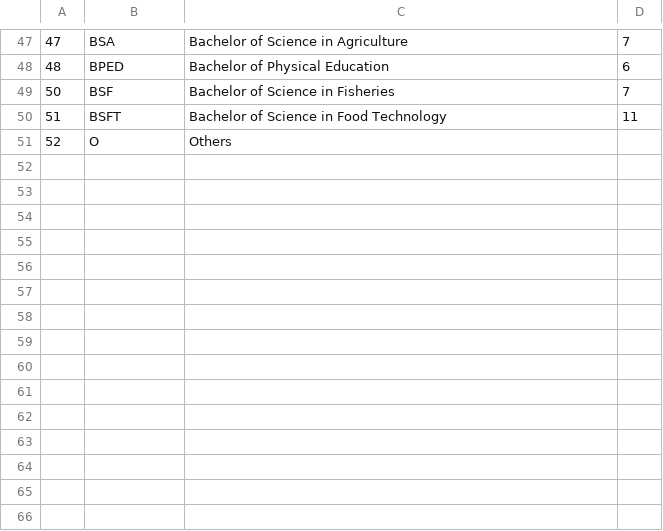
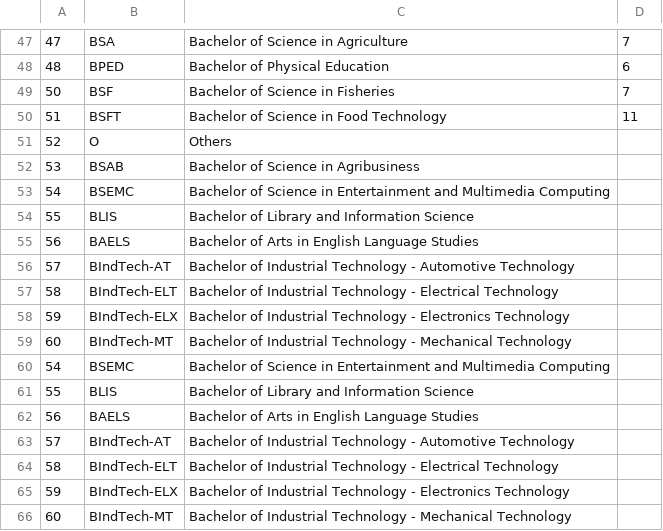
Before and after one commit to gsu-edu-ph-mis/ict-portal, a CSV file: scripts/install-data/courses.csv, drawn as a sheet; only a part is shown, gaps mark what is left out; the diff names each change by its address in the sheet, - before the commit and + after, or states it on an @@ line.

Commit message:
Use ID for course

```diff
--- a/scripts/install-data/courses.csv
+++ b/scripts/install-data/courses.csv
+row 52: 53 | BSAB | Bachelor of Science in Agribusiness
+row 53: 54 | BSEMC | Bachelor of Science in Entertainment and Multimedia Computing
+row 54: 55 | BLIS | Bachelor of Library and Information Science
+row 55: 56 | BAELS | Bachelor of Arts in English Language Studies
+row 56: 57 | BIndTech-AT | Bachelor of Industrial Technology - Automotive Technology
+row 57: 58 | BIndTech-ELT | Bachelor of Industrial Technology - Electrical Technology
+row 58: 59 | BIndTech-ELX | Bachelor of Industrial Technology - Electronics Technology
+row 59: 60 | BIndTech-MT | Bachelor of Industrial Technology - Mechanical Technology
+row 60: 54 | BSEMC | Bachelor of Science in Entertainment and Multimedia Computing
+row 61: 55 | BLIS | Bachelor of Library and Information Science
+row 62: 56 | BAELS | Bachelor of Arts in English Language Studies
+row 63: 57 | BIndTech-AT | Bachelor of Industrial Technology - Automotive Technology
+row 64: 58 | BIndTech-ELT | Bachelor of Industrial Technology - Electrical Technology
+row 65: 59 | BIndTech-ELX | Bachelor of Industrial Technology - Electronics Technology
+row 66: 60 | BIndTech-MT | Bachelor of Industrial Technology - Mechanical Technology
```
Also changed, not shown: 5 other files.
